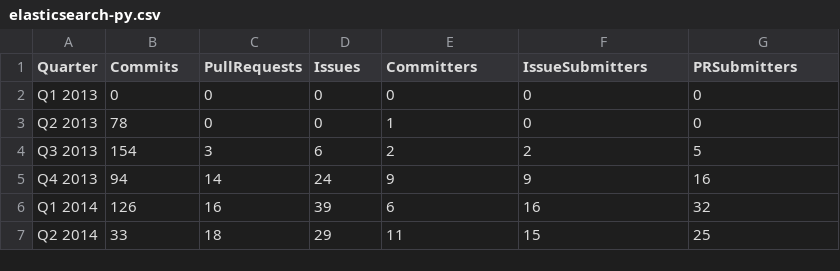
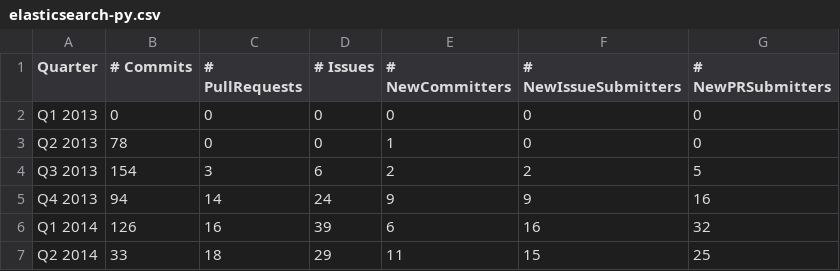
Before and after one commit to vchrombie/chaoss-microtasks-19, a CSV file: microtask-1/elasticsearch-py.csv, drawn as a sheet; only a part is shown.

```diff
--- a/microtask-1/elasticsearch-py.csv
+++ b/microtask-1/elasticsearch-py.csv
@@ -1,2 +1,2 @@
-Quarter,Commits,PullRequests,Issues,Committers,IssueSubmitters,PRSubmitters
+Quarter,# Commits,# PullRequests,# Issues,# NewCommitters,# NewIssueSubmitters,# NewPRSubmitters
 Q1 2013,0,0,0,0,0,0
```
Also changed, not shown: 2 other files.
